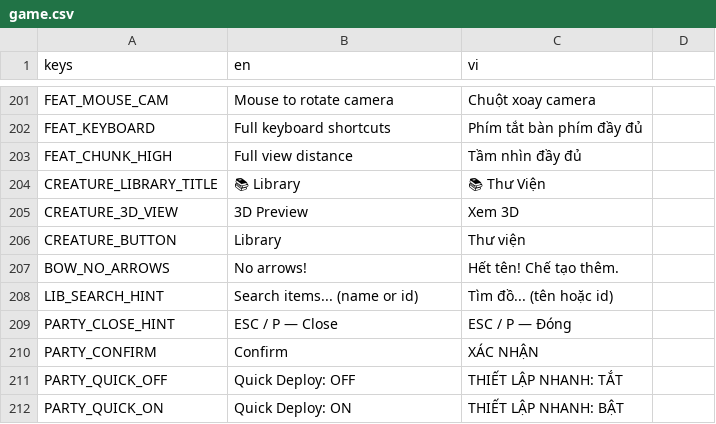
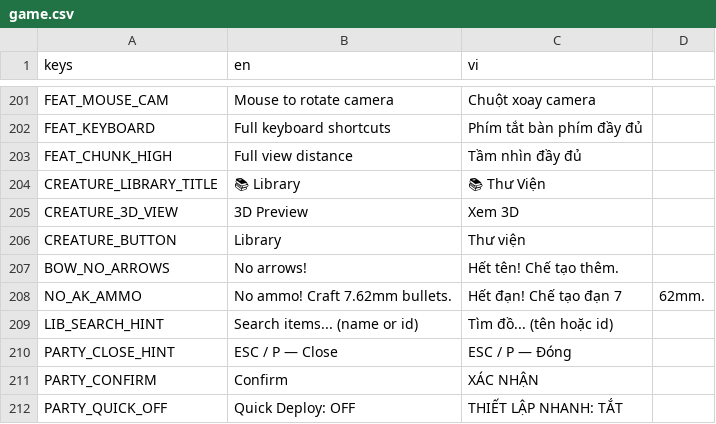
Before and after one commit to GnasValluk/3D-Cube-Lite, a CSV file: translations/game.csv, drawn as a sheet; only a part is shown, gaps mark what is left out; the shorter side is filled out with more unchanged rows; the diff names each change by its address in the sheet, - before the commit and + after, or states it on an @@ line.

Commit message:
feat(weapon): AK-12 súng trường tự động + đạn 7,62mm
- item mới: ak_12 (WEAPON, atk 8, durability 400, weight 4.0) + bullet_762mm (MATERIAL stack 64, weight 0.3)
- player_ak.gd: ngắm giữ LMB tự động bắn (110ms/phát), tiêu hao đạn + 1 độ bền/phát, tản 0.8°, muzzle flash + recoil tween, hết đạn báo NO_AK_AMMO
- bullet_projectile.gd: đạn Area3D sweep sphere 0.08, speed 120, tầm 40, cast_motion + intersect_shape loại trừ shooter, bỏ va chạm trong 0.25 đơn vị từ nòng, sát thương qua CharacterBase.take_damage, trail/impact sparks
- wire player_character.gd: RMD dispatch ak_12, release ++ HIT cancel, _process update_fire, held-mesh list
- tools.gd: _build_ak12 + _build_bullet_762 (held) + ak12_drop + bullet_762_drop (icon); router.gd 2 match case; dropped_item.gd list
- sfx_manager.gd: play_gun_shot() tổng hợp AudioStreamWAV (noise decay + thump + crack) không cần asset
- hud.gd: crosshair khi ngắm AK; game.csv: key NO_AK_AMMO
- tools/test_ak_gun.tscn: regression headless PASS (item, mesh, ammo, projectile, durability)

```diff
--- a/translations/game.csv
+++ b/translations/game.csv
+row 208: NO_AK_AMMO | No ammo! Craft 7.62mm bullets. | Hết đạn! Chế tạo đạn 7 | 62mm.
```
Also changed, not shown: 17 other files.
